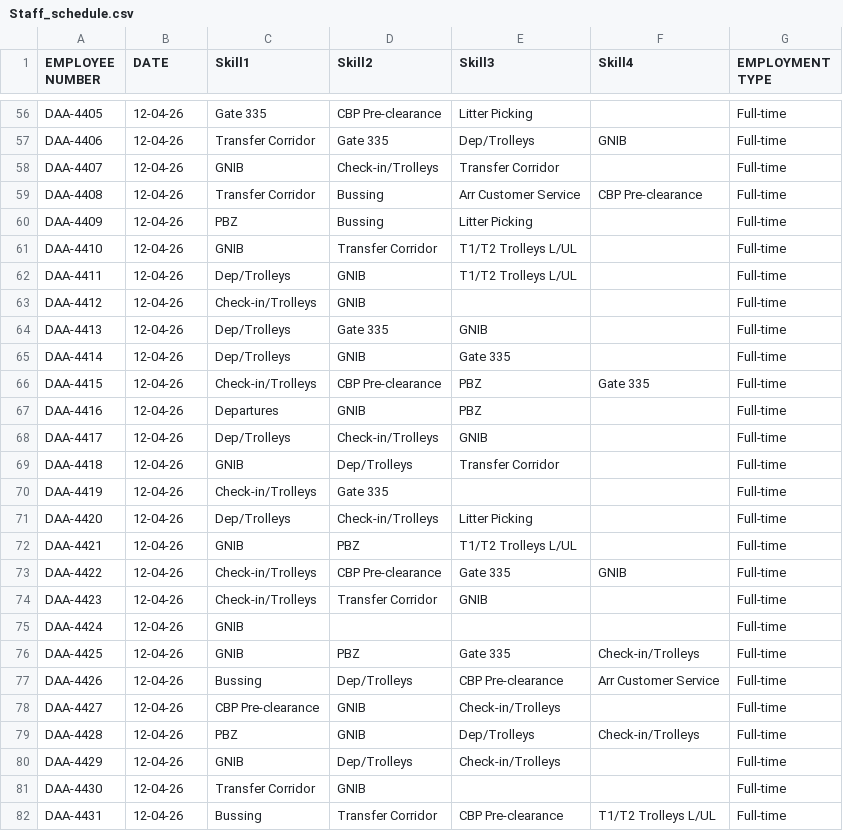
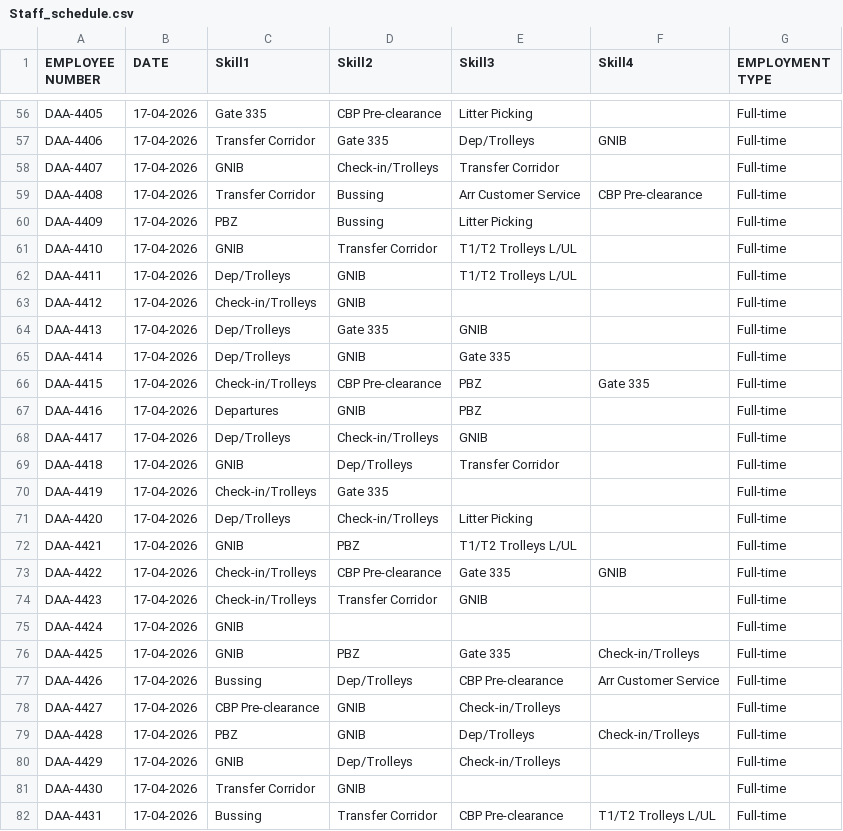
Before and after one commit to amitmanga/DAA-Project, a CSV file: data/Staff_schedule.csv, drawn as a sheet; only a part is shown, gaps mark what is left out; the diff covers the shown part only; the diff names each change by its address in the sheet, - before the commit and + after, or states it on an @@ line.

```diff
--- a/data/Staff_schedule.csv
+++ b/data/Staff_schedule.csv
-B56:B82 (DATE): 12-04-26
+B56:B82 (DATE): 17-04-2026
```
Also changed, not shown: 173 edited cells elsewhere in this file, data/Flights_schedule_4days.csv, 12 other files.
